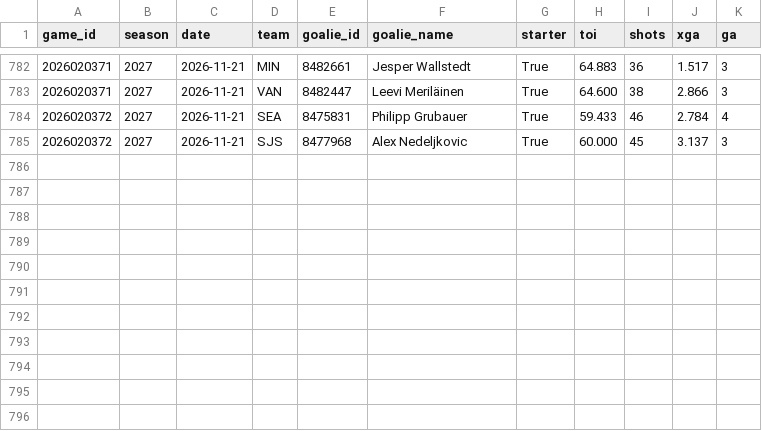
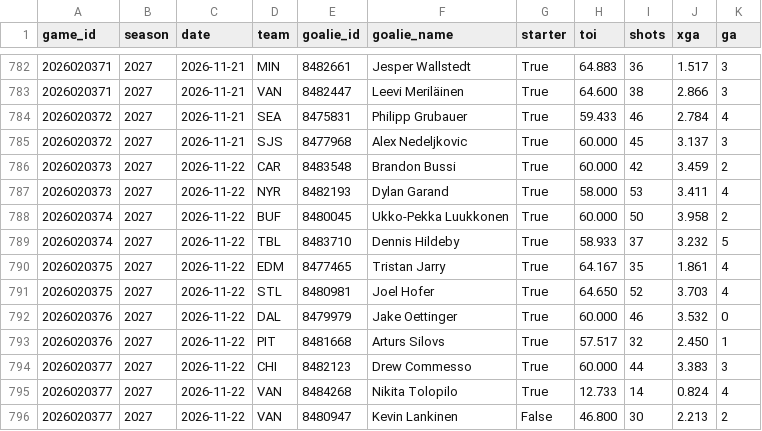
Before and after one commit to AramyJFerrent/AramyJFerrent, a CSV file: NHLScorePredictor/data/games/2027_goalies.csv, drawn as a sheet; only a part is shown, gaps mark what is left out.

```diff
--- a/NHLScorePredictor/data/games/2027_goalies.csv
+++ b/NHLScorePredictor/data/games/2027_goalies.csv
@@ -785 +785,12 @@ game_id,season,date,team,goalie_id,goalie_name,starter,toi,shots,xga,ga
 2026020372,2027,2026-11-21,SJS,8477968,Alex Nedeljkovic,True,60.000,45,3.137,3
+2026020373,2027,2026-11-22,CAR,8483548,Brandon Bussi,True,60.000,42,3.459,2
+2026020373,2027,2026-11-22,NYR,8482193,Dylan Garand,True,58.000,53,3.411,4
+2026020374,2027,2026-11-22,BUF,8480045,Ukko-Pekka Luukkonen,True,60.000,50,3.958,2
+2026020374,2027,2026-11-22,TBL,8483710,Dennis Hildeby,True,58.933,37,3.232,5
+2026020375,2027,2026-11-22,EDM,8477465,Tristan Jarry,True,64.167,35,1.861,4
+2026020375,2027,2026-11-22,STL,8480981,Joel Hofer,True,64.650,52,3.703,4
+2026020376,2027,2026-11-22,DAL,8479979,Jake Oettinger,True,60.000,46,3.532,0
+2026020376,2027,2026-11-22,PIT,8481668,Arturs Silovs,True,57.517,32,2.450,1
+2026020377,2027,2026-11-22,CHI,8482123,Drew Commesso,True,60.000,44,3.383,3
+2026020377,2027,2026-11-22,VAN,8484268,Nikita Tolopilo,True,12.733,14,0.824,4
+2026020377,2027,2026-11-22,VAN,8480947,Kevin Lankinen,False,46.800,30,2.213,2
```
Also changed, not shown: NHLScorePredictor/data/games/2027_games.csv, NHLScorePredictor/data/games/2027_skaters.csv, 7 other files.
